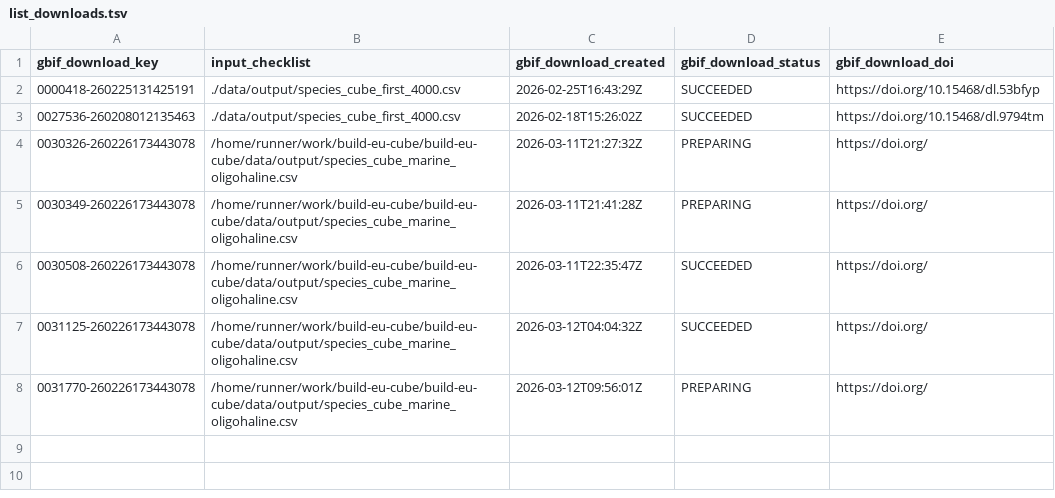
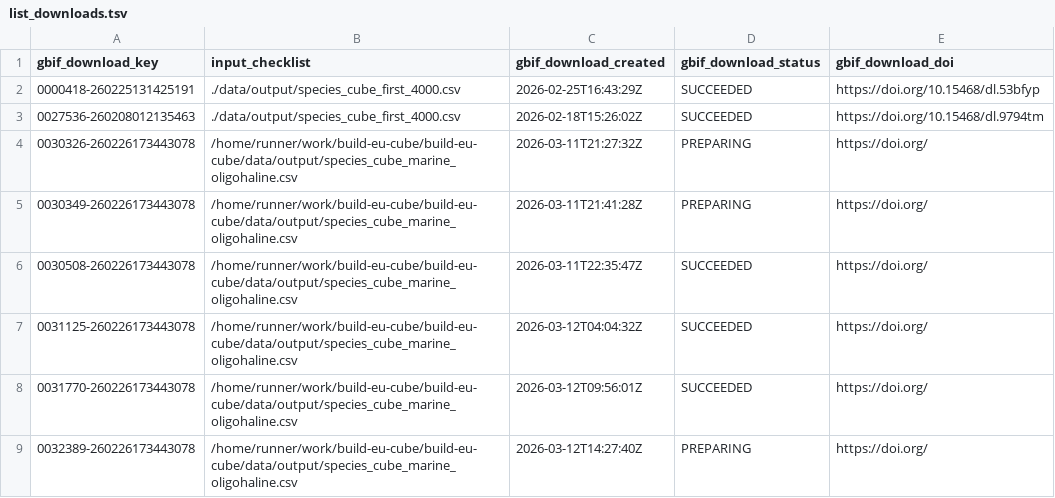
Before and after one commit to guardias-eu/build-eu-cube, a TSV file: data/output/list_downloads.tsv, drawn as a sheet.

```diff
--- a/data/output/list_downloads.tsv
+++ b/data/output/list_downloads.tsv
@@ -7,2 +7,3 @@ gbif_download_key	input_checklist	gbif_download_created	gbif_download_status	gbi
 0031125-260226173443078	/home/runner/work/build-eu-cube/build-eu-cube/data/output/species_cube_marine_oligohaline.csv	2026-03-12T04:04:32Z	SUCCEEDED	https://doi.org/
-0031770-260226173443078	/home/runner/work/build-eu-cube/build-eu-cube/data/output/species_cube_marine_oligohaline.csv	2026-03-12T09:56:01Z	PREPARING	https://doi.org/
+0031770-260226173443078	/home/runner/work/build-eu-cube/build-eu-cube/data/output/species_cube_marine_oligohaline.csv	2026-03-12T09:56:01Z	SUCCEEDED	https://doi.org/
+0032389-260226173443078	/home/runner/work/build-eu-cube/build-eu-cube/data/output/species_cube_marine_oligohaline.csv	2026-03-12T14:27:40Z	PREPARING	https://doi.org/
```
Also changed, not shown: 1 other file.
